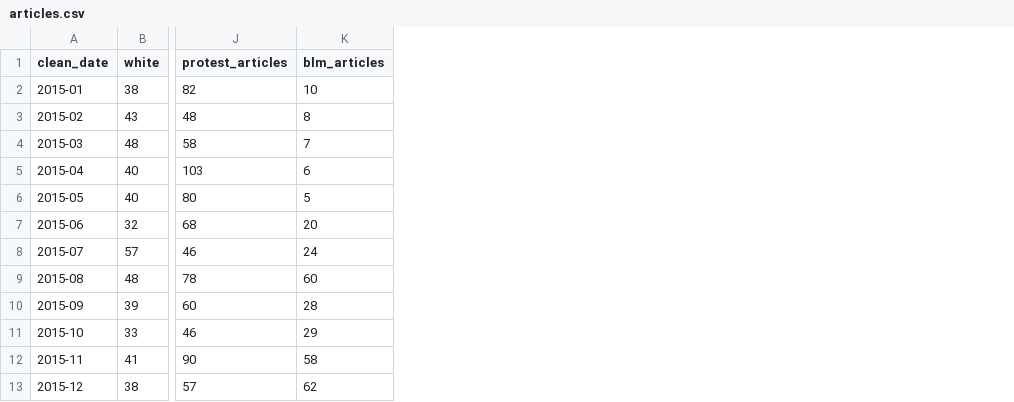
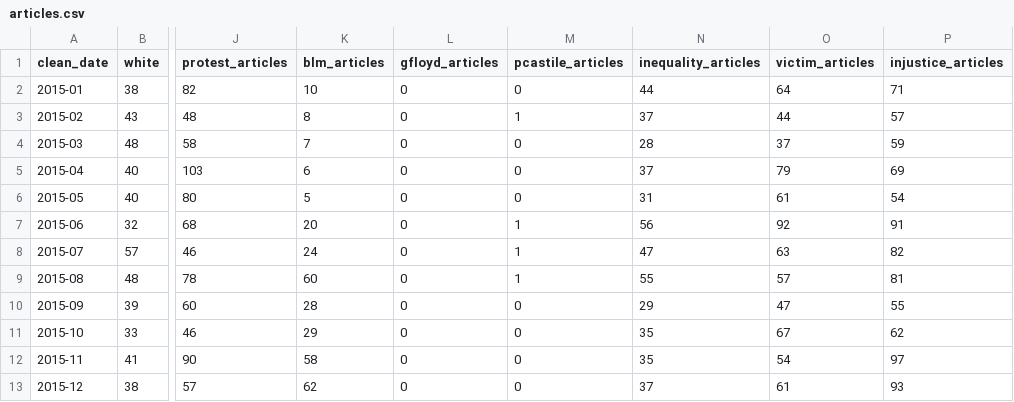
Before and after one commit to sasithwij/project1, a CSV file: Output/articles.csv, drawn as a sheet; only a part is shown, gaps mark what is left out; the diff names each change by its address in the sheet, - before the commit and + after, or states it on an @@ line.

Commit message:
updated articles export with more keyword searches

```diff
--- a/Output/articles.csv
+++ b/Output/articles.csv
+column L (gfloyd_articles), rows 2-13: all 0
+column M (pcastile_articles), rows 2-13: 0 | 1 | 0 | 0 | 0 | 1 | 1 | 1 | 0 | 0 | 0 | 0
+column N (inequality_articles), rows 2-13: 44 | 37 | 28 | 37 | 31 | 56 | 47 | 55 | 29 | 35 | 35 | 37
+column O (victim_articles), rows 2-13: 64 | 44 | 37 | 79 | 61 | 92 | 63 | 57 | 47 | 67 | 54 | 61
+column P (injustice_articles), rows 2-13: 71 | 57 | 59 | 69 | 54 | 91 | 82 | 81 | 55 | 62 | 97 | 93
```
